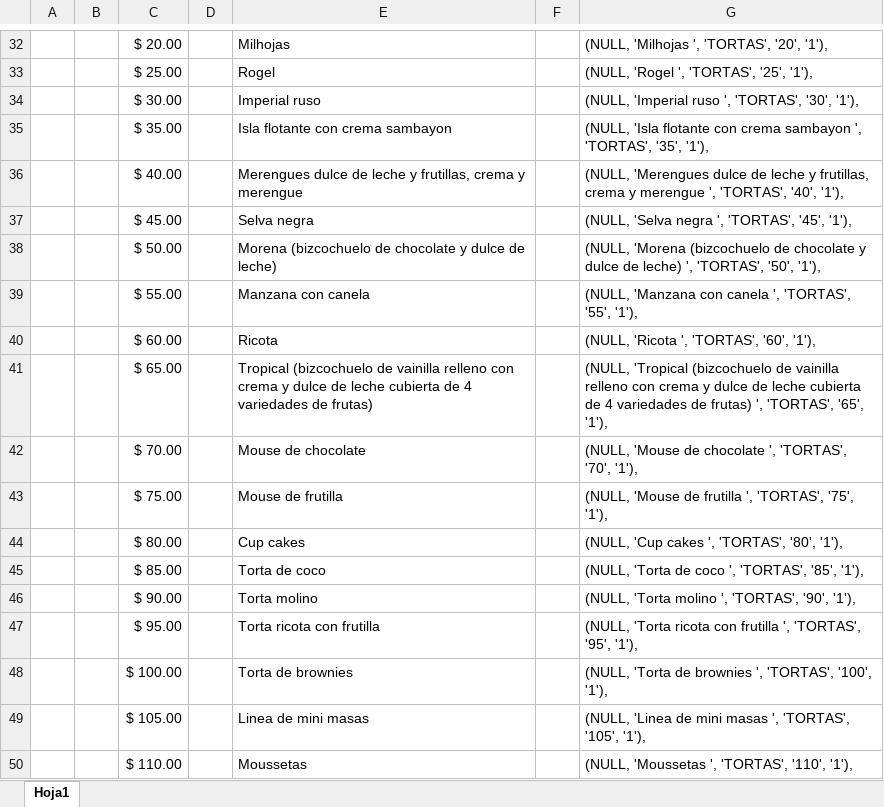
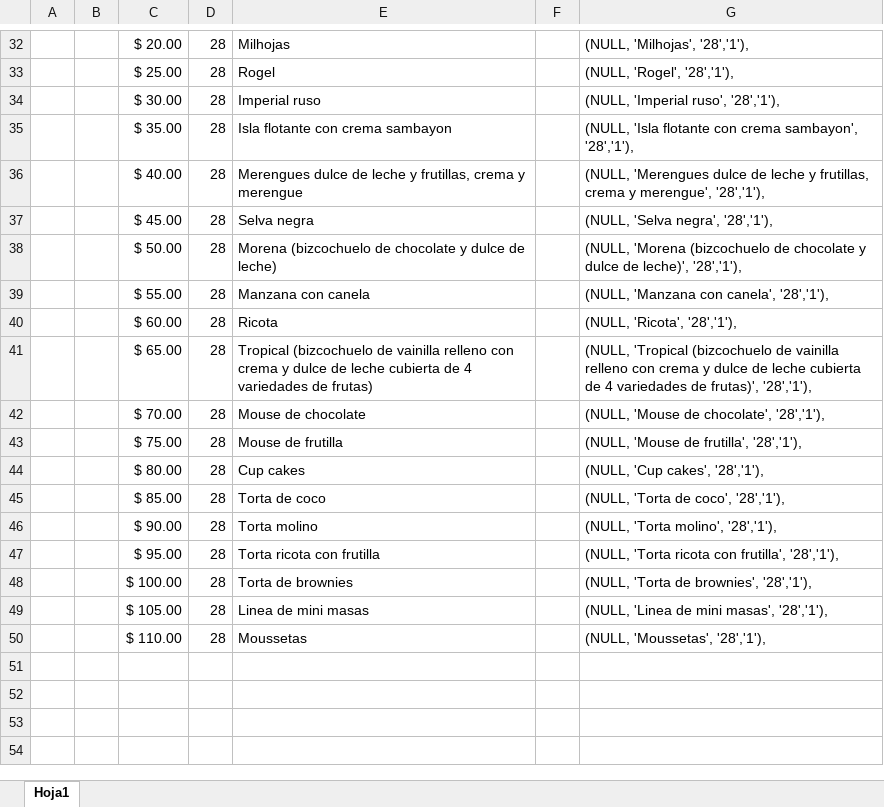
Before and after one commit to lucasguglielmone/Santa-Elena, an Excel workbook: CATERING DULCE.xlsx, sheet Hoja1, drawn as a sheet; only a part is shown, gaps mark what is left out; values as stored, in another font and other column widths than the file's, no borders; the diff covers the shown part only; the diff names each change by its address in the sheet, - before the commit and + after, or states it on an @@ line.

```diff
--- a/CATERING DULCE.xlsx (sheet Hoja1)
+++ b/CATERING DULCE.xlsx (sheet Hoja1)
-D32:D50: (empty)
+D32:D50: 28
-G32: (NULL, 'Milhojas ', 'TORTAS', '20', '1'),
+G32: (NULL, 'Milhojas', '28','1'),
-G33: (NULL, 'Rogel ', 'TORTAS', '25', '1'),
+G33: (NULL, 'Rogel', '28','1'),
-G34: (NULL, 'Imperial ruso ', 'TORTAS', '30', '1'),
+G34: (NULL, 'Imperial ruso', '28','1'),
-G35: …con crema sambayon ', 'TORTAS', '35', '1'),
+G35: …con crema sambayon', '28','1'),
-G36: …crema y merengue ', 'TORTAS', '40', '1'),
+G36: …crema y merengue', '28','1'),
-G37: (NULL, 'Selva negra ', 'TORTAS', '45', '1'),
+G37: (NULL, 'Selva negra', '28','1'),
-G38: …dulce de leche) ', 'TORTAS', '50', '1'),
+G38: …dulce de leche)', '28','1'),
-G39: (NULL, 'Manzana con canela ', 'TORTAS', '55', '1'),
+G39: (NULL, 'Manzana con canela', '28','1'),
-G40: (NULL, 'Ricota ', 'TORTAS', '60', '1'),
+G40: (NULL, 'Ricota', '28','1'),
-G41: …variedades de frutas) ', 'TORTAS', '65', '1'),
+G41: …variedades de frutas)', '28','1'),
-G42: (NULL, 'Mouse de chocolate ', 'TORTAS', '70', '1'),
+G42: (NULL, 'Mouse de chocolate', '28','1'),
-G43: (NULL, 'Mouse de frutilla ', 'TORTAS', '75', '1'),
+G43: (NULL, 'Mouse de frutilla', '28','1'),
-G44: (NULL, 'Cup cakes ', 'TORTAS', '80', '1'),
+G44: (NULL, 'Cup cakes', '28','1'),
-G45: (NULL, 'Torta de coco ', 'TORTAS', '85', '1'),
+G45: (NULL, 'Torta de coco', '28','1'),
-G46: (NULL, 'Torta molino ', 'TORTAS', '90', '1'),
+G46: (NULL, 'Torta molino', '28','1'),
-G47: …ricota con frutilla ', 'TORTAS', '95', '1'),
+G47: …ricota con frutilla', '28','1'),
-G48: (NULL, 'Torta de brownies ', 'TORTAS', '100', '1'),
+G48: (NULL, 'Torta de brownies', '28','1'),
-G49: …de mini masas ', 'TORTAS', '105', '1'),
+G49: …de mini masas', '28','1'),
-G50: (NULL, 'Moussetas ', 'TORTAS', '110', '1'),
+G50: (NULL, 'Moussetas', '28','1'),
```
Also changed, not shown: 48 edited cells elsewhere in this sheet, CATERING SALADO.xlsx, 6 other files.
